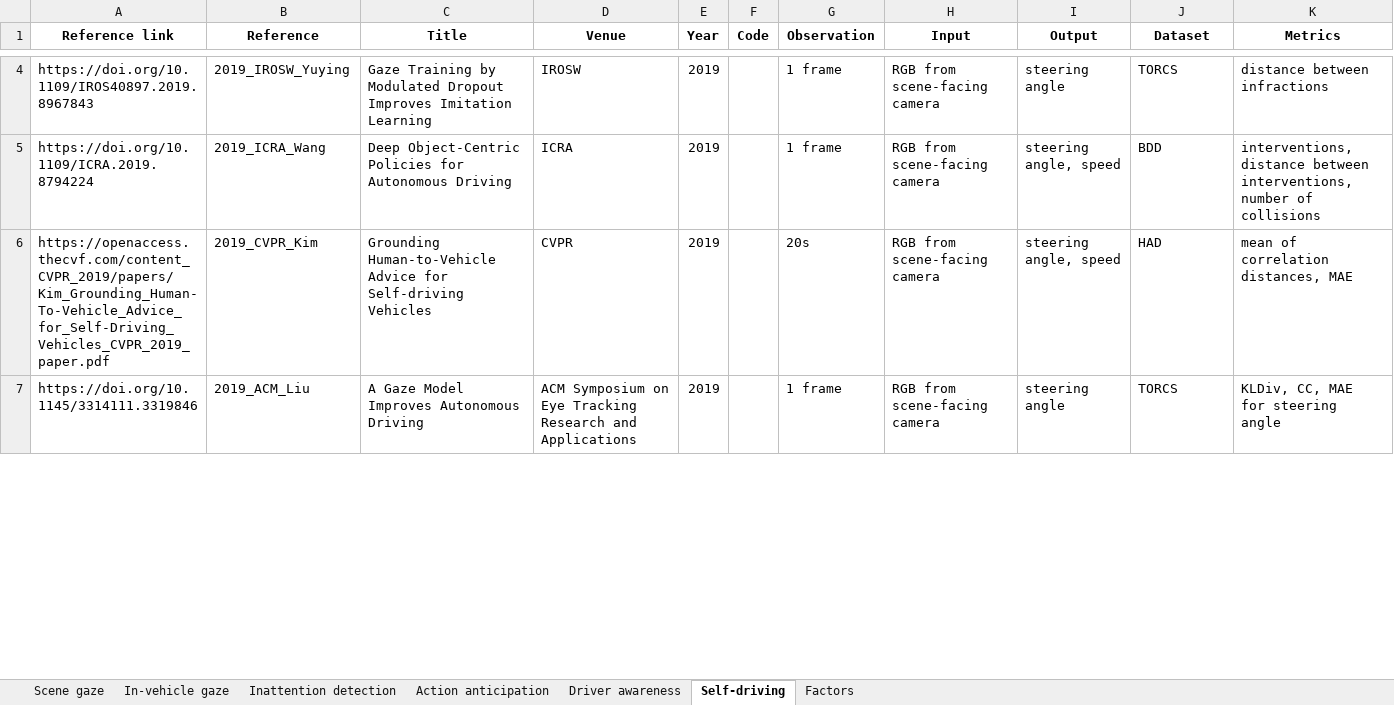
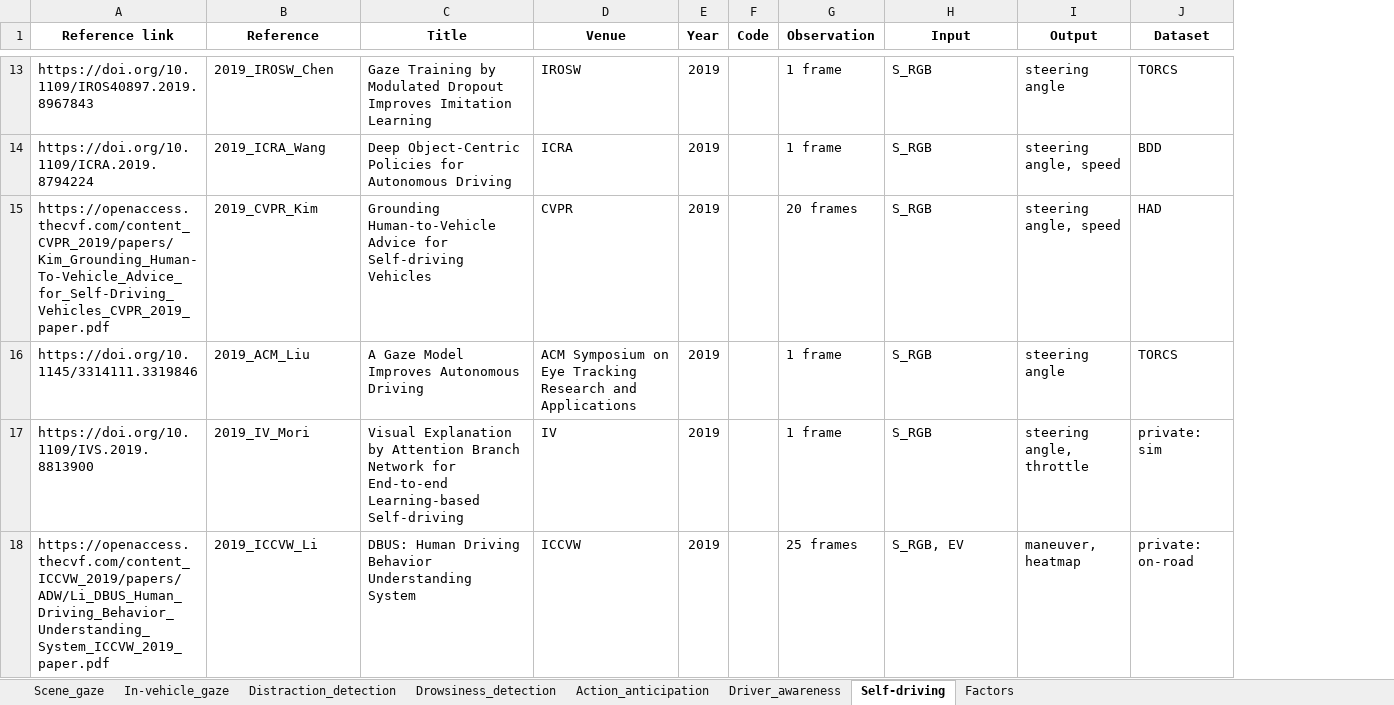
Before and after one commit to ykotseruba/attention_and_driving, an Excel workbook: spreadsheets/practical.xlsx, sheet Self-driving, drawn as a sheet; only a part is shown, gaps mark what is left out; values as stored, in another font and other column widths than the file's, no borders; removed rows and columns are numbered as before the commit, all else as after; the diff covers the shown part only; the diff names each change by its address in the sheet, - before the commit and + after, or states it on an @@ line.

Commit message:
added papers, updated tables

```diff
--- a/spreadsheets/practical.xlsx (sheet Self-driving)
+++ b/spreadsheets/practical.xlsx (sheet Self-driving)
-sheet tab: Scene gaze
+sheet tab: Scene_gaze
-sheet tab: In-vehicle gaze
+sheet tab: In-vehicle_gaze
-sheet tab: Inattention detection
+sheet tab: Distraction_detection
-sheet tab: Action anticipation
+sheet tab: Drowsiness_detection
-sheet tab: Driver awareness
+sheet tab: Action_anticipation
+sheet tab: Driver_awareness
-column K (Metrics), rows 4-7: distance between infractions | interventions, distance between interventions, number of collisions | mean of correlation distances, MAE | KLDiv, CC, MAE for steering angle
-B13 (Reference): 2019_IROSW_Yuying
+B13 (Reference): 2019_IROSW_Chen
-H13:H16 (Input): RGB from scene-facing camera
+H13:H16 (Input): S_RGB
-G15 (Observation): 20s
+G15 (Observation): 20 frames
+row 17: https://doi.org/10.1109/IVS.2019.8813900 | 2019_IV_Mori | Visual Explanation by Attention Branch Network for End-to-end Learning-based Self-driving | IV | 2019 |  | 1 frame | S_RGB | steering angle, throttle | private: sim
+row 18: https://openaccess.thecvf.com/content_ICCVW_2019/papers/ADW/Li_DBUS_Human_Driving_Behavior_Understanding_System_ICCVW_2019_paper.pdf | 2019_ICCVW_Li | DBUS: Human Driving Behavior Understanding System | ICCVW | 2019 |  | 25 frames | S_RGB, EV | maneuver, heatmap | private: on-road
```
Also changed, not shown: 10 added rows and 10 edited cells elsewhere in this sheet, sheet Factors, sheet Drowsiness_detection, sheet Distraction_detection, sheet Action_anticipation, sheet Scene_gaze, sheet In-vehicle_gaze, spreadsheets/behavioral.xlsx, spreadsheets/datasets.xlsx, 4 other files.
